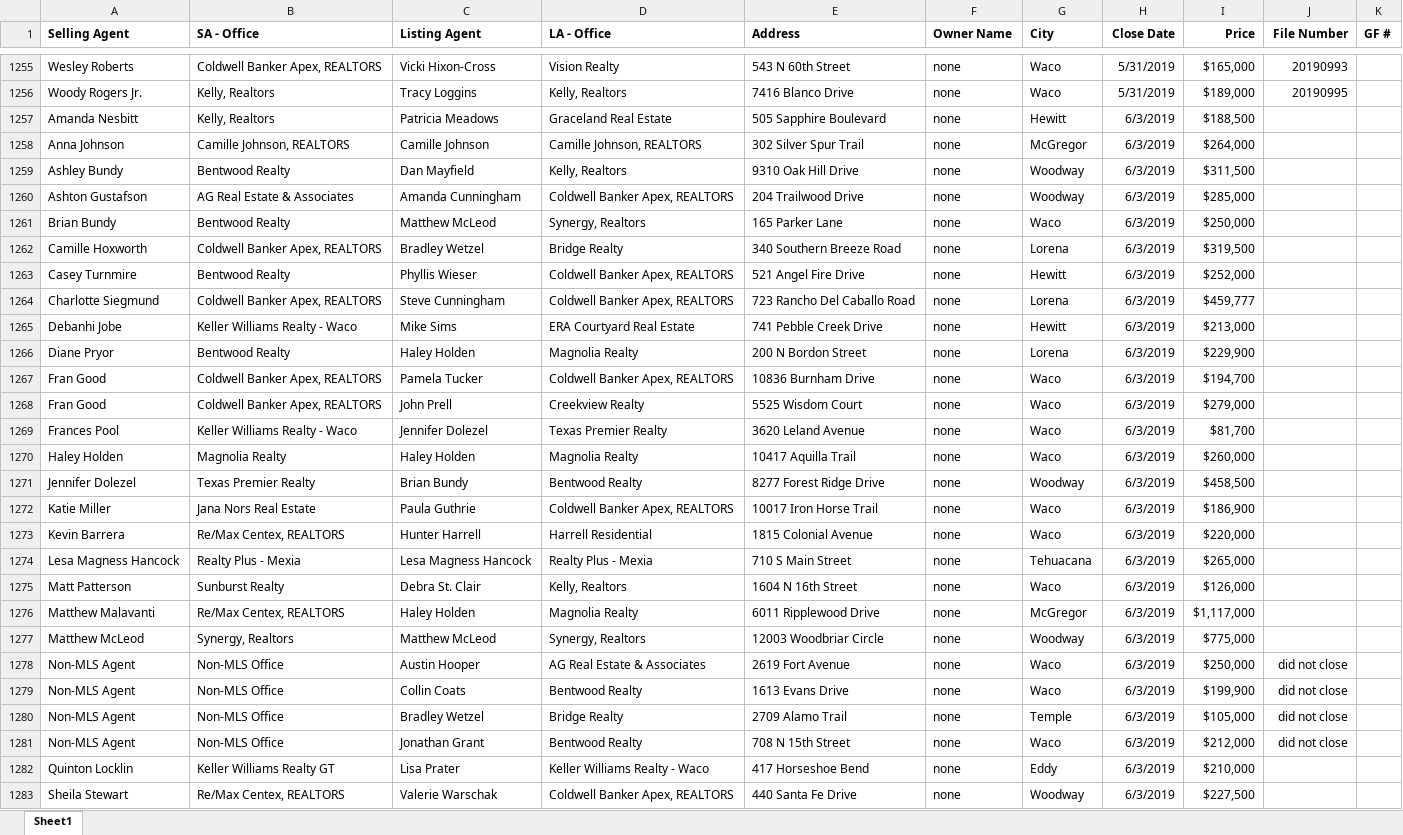
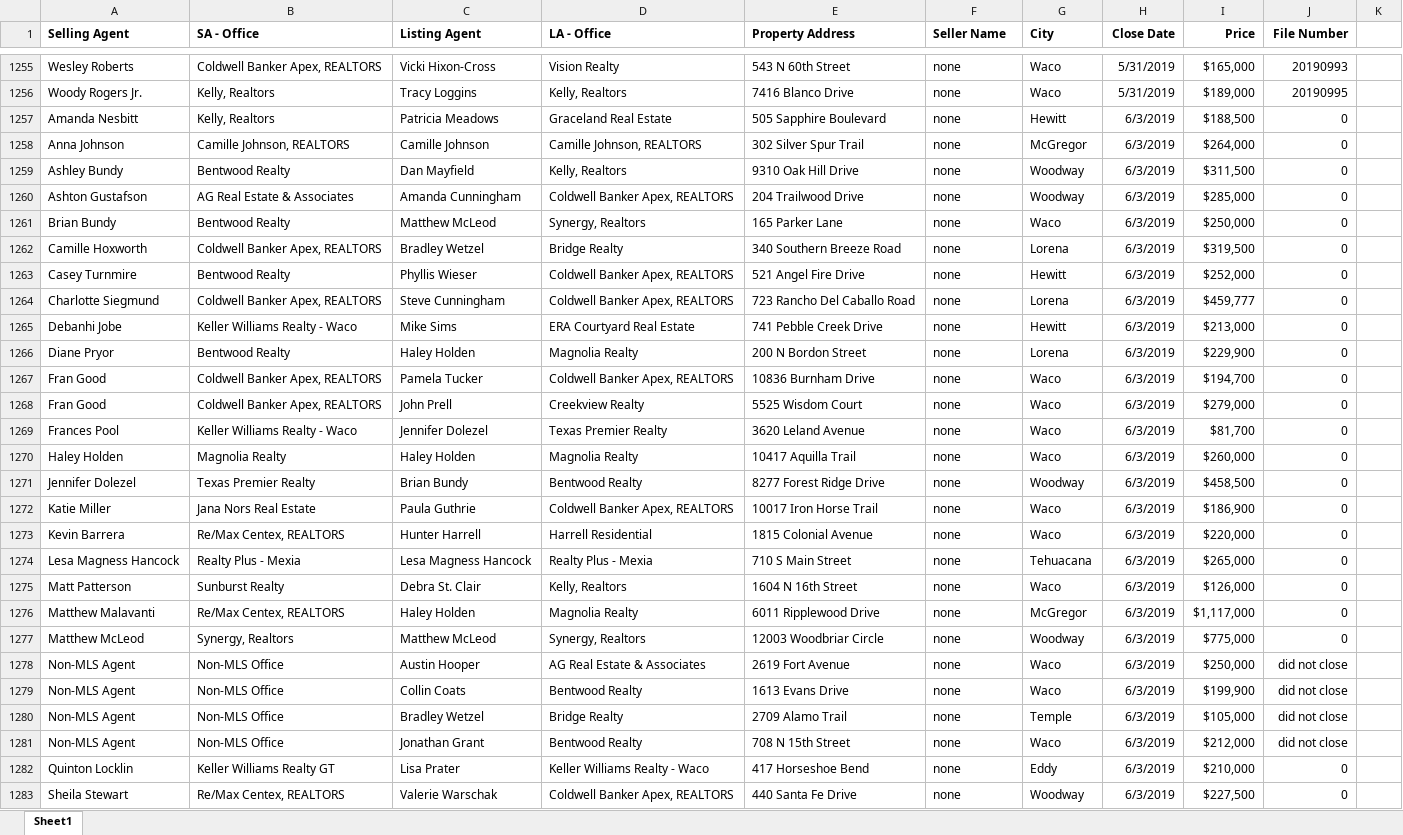
Before and after one commit to BuschEric97/HatcoFilesClosedDeterminer, an Excel workbook: TestFiles/MLSManualMatch.xlsx, sheet Sheet1, drawn as a sheet; only a part is shown, gaps mark what is left out; values as stored, in another font and other column widths than the file's, no borders; the diff covers the shown part only; the diff names each change by its address in the sheet, - before the commit and + after, or states it on an @@ line.

```diff
--- a/TestFiles/MLSManualMatch.xlsx (sheet Sheet1)
+++ b/TestFiles/MLSManualMatch.xlsx (sheet Sheet1)
-E1: Address
+E1: Property Address
-F1: Owner Name
+F1: Seller Name
-K1: GF #
+K1: (empty)
-J1257:J1277 (File Number): (empty)
+J1257:J1277 (File Number): 0
-J1282:J1283 (File Number): (empty)
+J1282:J1283 (File Number): 0
```
Also changed, not shown: 303 edited cells elsewhere in this sheet, TestFiles/MLSData.xlsx, TestFiles/MLSDataRaw.xlsx, 5 other files.
